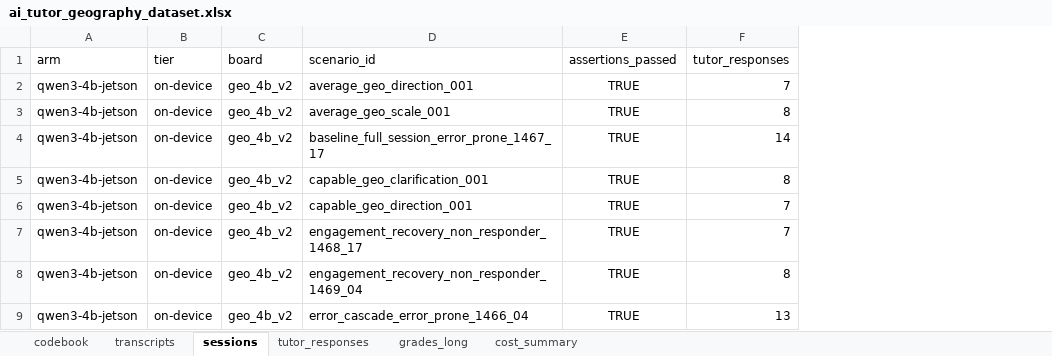
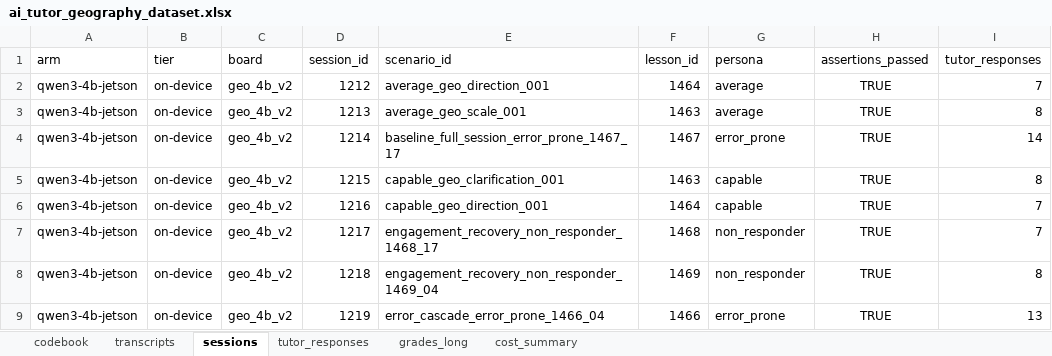
Before and after one commit to eai6/ai-tutor, an Excel workbook: offline_eval/export/ai_tutor_geography_dataset.xlsx, sheet sessions, drawn as a sheet; only a part is shown; values as stored, in another font and other column widths than the file's, no borders; the diff names each change by its address in the sheet, - before the commit and + after, or states it on an @@ line.

Commit message:
export: add session_id as the join key, plus persona and lesson_id
Every data sheet now carries session_id, so a reader can move between them
without knowing that one scenario happens to produce one session. Verified
across all four sheets: 170 distinct ids each, no grade row unmatched, no grade
session missing from tutor_responses.

The 1:1 between scenario and session is stated in the codebook as a property of
this run rather than a rule — 170 sessions, 170 distinct arm x scenario pairs,
none run twice — because a future run that repeated a scenario would break any
analysis that assumed it. scenario_id names the situation tested; session_id
names the run of it.

sessions also gains persona and lesson_id, both already in the board files and
both useful for slicing results by student profile or lesson.

Refs: memory/cloud_arms_plan.md

```diff
--- a/offline_eval/export/ai_tutor_geography_dataset.xlsx (sheet sessions)
+++ b/offline_eval/export/ai_tutor_geography_dataset.xlsx (sheet sessions)
+column D (session_id), rows 2-9: 1212 | 1213 | 1214 | 1215 | 1216 | 1217 | 1218 | 1219
+column F (lesson_id), rows 2-9: 1464 | 1463 | 1467 | 1463 | 1464 | 1468 | 1469 | 1466
+column G (persona), rows 2-9: average | average | error_prone | capable | capable | non_responder | non_responder | error_prone
```
Also changed, not shown: sheet codebook, sheet grades_long, sheet transcripts, 7 other files.
